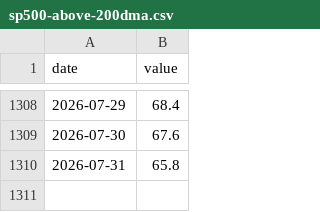
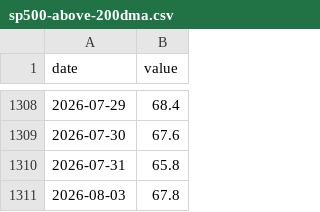
Before and after one commit to raylia529/market-indicators-dashboard, a CSV file: data/sp500-above-200dma.csv, drawn as a sheet; only a part is shown, gaps mark what is left out; the diff names each change by its address in the sheet, - before the commit and + after, or states it on an @@ line.

```diff
--- a/data/sp500-above-200dma.csv
+++ b/data/sp500-above-200dma.csv
+row 1311: 2026-08-03 | 67.8
```
Also changed, not shown: data/new-high-low-breadth.csv, 2 other files.
